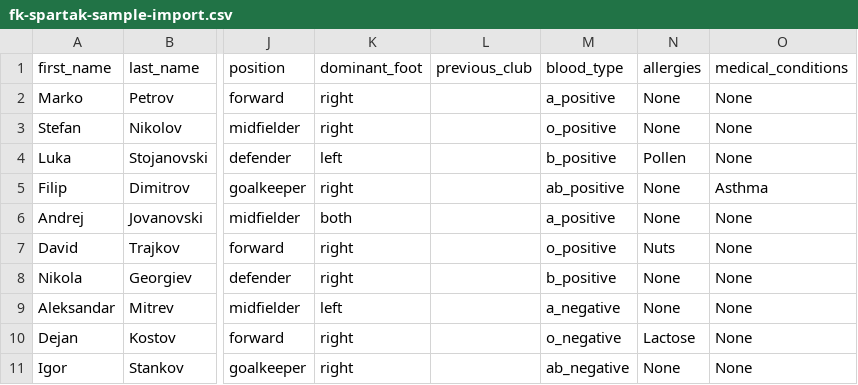
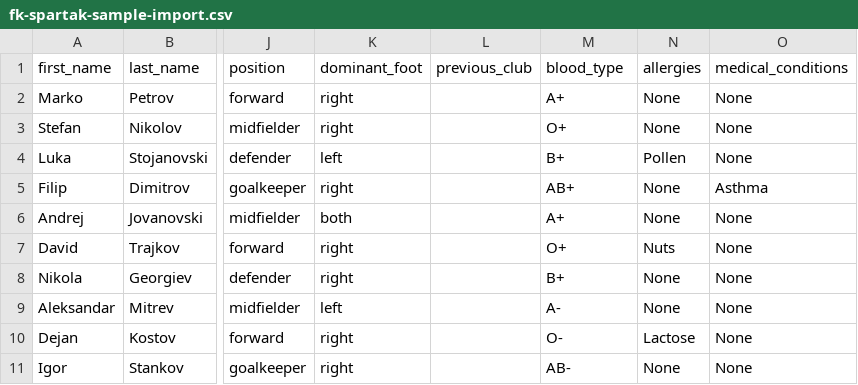
Before and after one commit to darkopecevski/clubify.mk, a CSV file: fk-spartak-sample-import.csv, drawn as a sheet; only a part is shown, gaps mark what is left out; the diff names each change by its address in the sheet, - before the commit and + after, or states it on an @@ line.

```diff
--- a/fk-spartak-sample-import.csv
+++ b/fk-spartak-sample-import.csv
-M2 (blood_type): a_positive
+M2 (blood_type): A+
-M3 (blood_type): o_positive
+M3 (blood_type): O+
-M4 (blood_type): b_positive
+M4 (blood_type): B+
-M5 (blood_type): ab_positive
+M5 (blood_type): AB+
-M6 (blood_type): a_positive
+M6 (blood_type): A+
-M7 (blood_type): o_positive
+M7 (blood_type): O+
-M8 (blood_type): b_positive
+M8 (blood_type): B+
-M9 (blood_type): a_negative
+M9 (blood_type): A-
-M10 (blood_type): o_negative
+M10 (blood_type): O-
-M11 (blood_type): ab_negative
+M11 (blood_type): AB-
```
Also changed, not shown: public/templates/player-import-template.csv, 1 other file.
